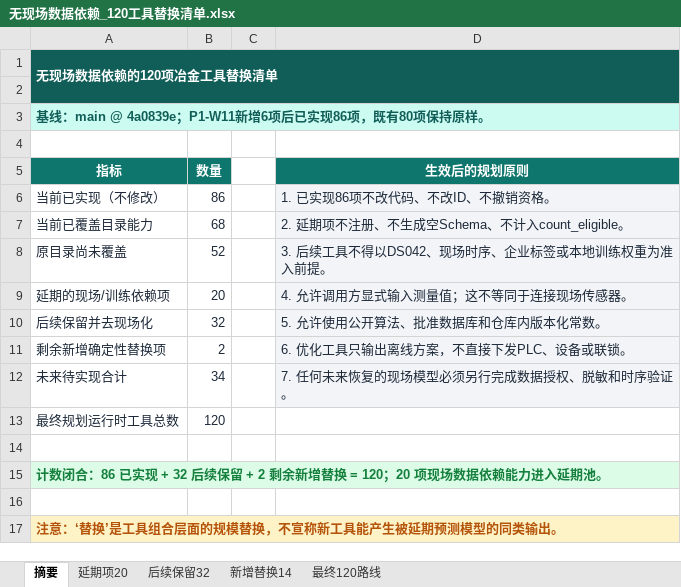
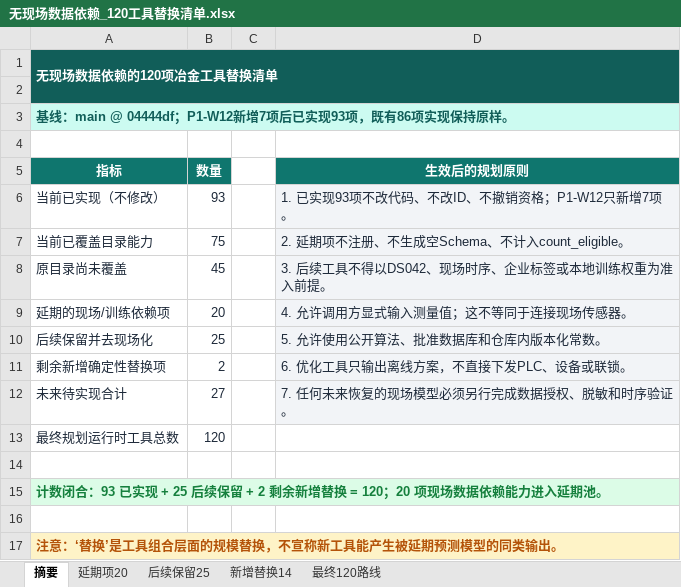
Before and after one commit to xiangyu-tian/metallurgy, an Excel workbook: outputs/ds042_independent_replacement_plan_20260901/无现场数据依赖_120工具替换清单.xlsx, sheet 摘要, drawn as a sheet; values as stored, in another font and other column widths than the file's, no borders; the diff names each change by its address in the sheet, - before the commit and + after, or states it on an @@ line.

```diff
--- a/outputs/ds042_independent_replacement_plan_20260901/无现场数据依赖_120工具替换清单.xlsx (sheet 摘要)
+++ b/outputs/ds042_independent_replacement_plan_20260901/无现场数据依赖_120工具替换清单.xlsx (sheet 摘要)
-sheet tab: 后续保留32
+sheet tab: 后续保留25
-A3 (指标): …线：main @ 4a0839e；P1-W11新增6项后已实现86项，既有80项保持原样…
+A3 (指标): …线：main @ 04444df；P1-W12新增7项后已实现93项，既有86项实现保持原样…
-B6 (数量): 86
+B6 (数量): 93
-D6 (生效后的规划原则): 1. 已实现86项不改代码、不改ID、不撤销资格。
+D6 (生效后的规划原则): 1. 已实现93项不改代码、不改ID、不撤销资格；P1-W12只新增7项。
-B7 (数量): 68
+B7 (数量): 75
-B8 (数量): 52
+B8 (数量): 45
-B10 (数量): 32
+B10 (数量): 25
-B12 (数量): 34
+B12 (数量): 27
-A15 (指标): …数闭合：86 已实现 + 32 后续保留…
+A15 (指标): …数闭合：93 已实现 + 25 后续保留…
```
Also changed, not shown: sheet 后续保留25, sheet 最终120路线, 1 other file.
